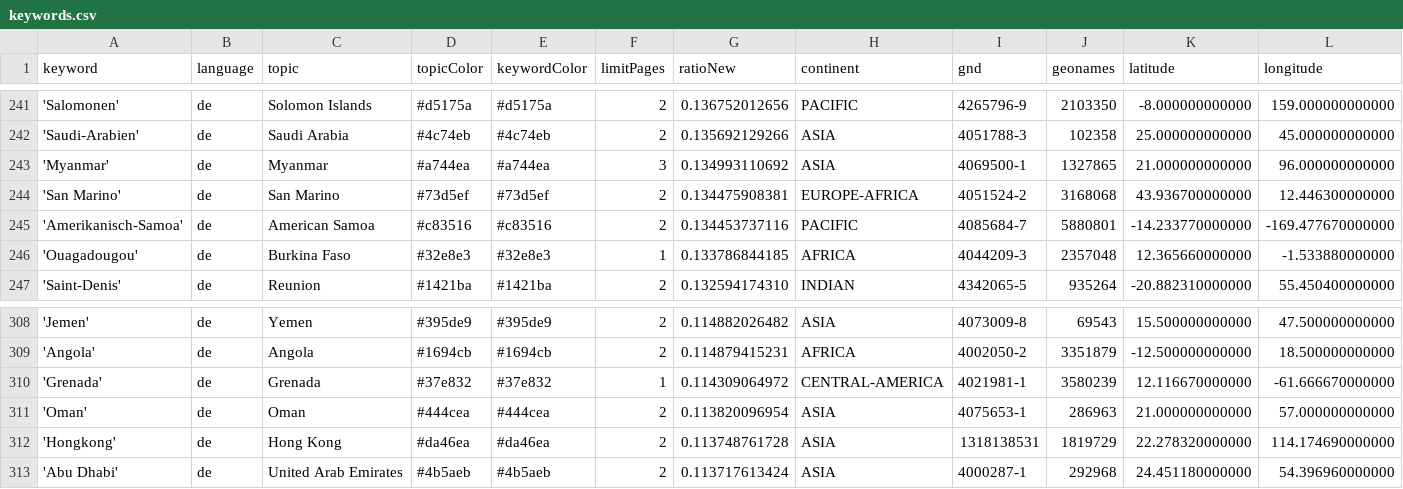
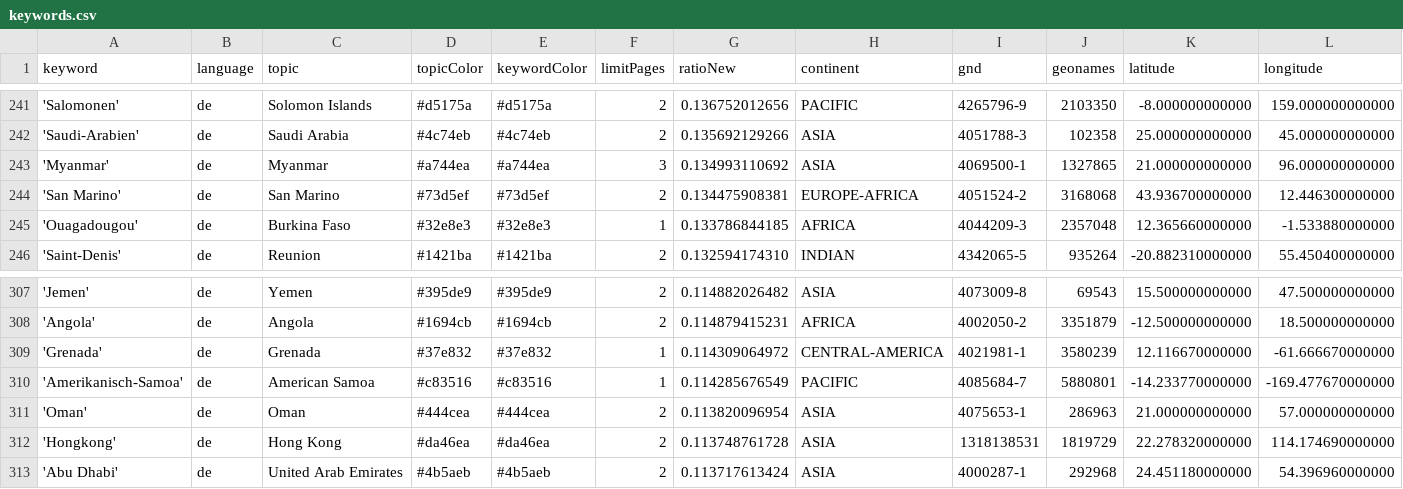
Before and after one commit to mizilett-news/ortsFluesterer, a CSV file: keywords.csv, drawn as a sheet; only a part is shown, gaps mark what is left out; removed rows and columns are numbered as before the commit, all else as after; rows hold the shown columns only; the diff names each change by its address in the sheet, - before the commit and + after, or states it on an @@ line.

Commit message:
Commit from GitHub Actions (harvest:0.0)

```diff
--- a/keywords.csv
+++ b/keywords.csv
-row 245: 'Amerikanisch-Samoa' | de | American Samoa | #c83516 | #c83516 | 2 | 0.134453737116 | PACIFIC | 4085684-7 | 5880801 | -14.233770000000 | -169.477670000000
+row 310: 'Amerikanisch-Samoa' | de | American Samoa | #c83516 | #c83516 | 1 | 0.114285676549 | PACIFIC | 4085684-7 | 5880801 | -14.233770000000 | -169.477670000000
```
